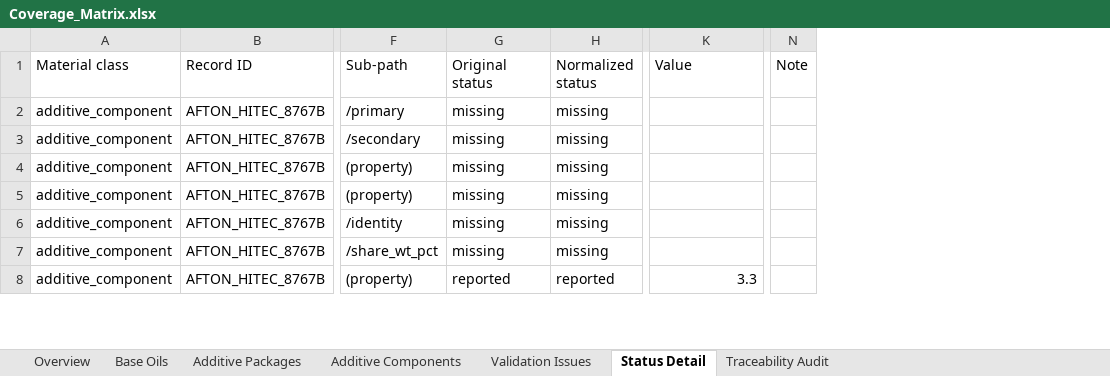
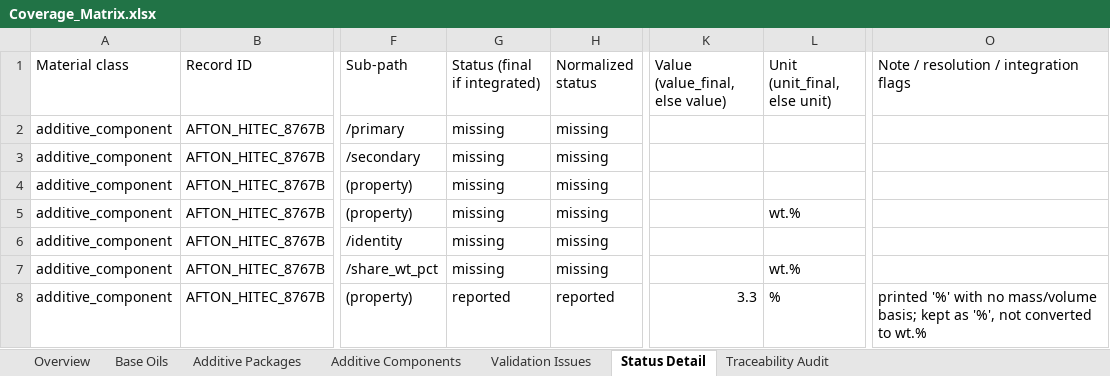
Before and after one commit to alaaahmadd182-lab/Smart-formulator-project, an Excel workbook: Coverage_Matrix.xlsx, sheet Status Detail, drawn as a sheet; only a part is shown, gaps mark what is left out; values as stored, in another font and other column widths than the file's, no cell formats; removed rows and columns are numbered as before the commit, all else as after; the diff covers the shown part only; the diff names each change by its address in the sheet, - before the commit and + after, or states it on an @@ line.

Commit message:
Data integration: resolve conflicts, normalise units, update coverage and conflicts report

```diff
--- a/Coverage_Matrix.xlsx (sheet Status Detail)
+++ b/Coverage_Matrix.xlsx (sheet Status Detail)
+column L (Unit (unit_final, else unit)), rows 5-8: wt.% |  | wt.% | %
-column N (Note), empty
+column O, rows 1-8: Note / resolution / integration flags |  |  |  |  |  |  | printed '%' with no mass/volume basis; kept as '%', not converted to wt.%
-G1: Original status
+G1: Status (final if integrated)
-K1: Value
+K1: Value (value_final, else value)
```
Also changed, not shown: 137 edited cells elsewhere in this sheet, sheet Traceability Audit, sheet Additive Packages, sheet Overview, sheet Validation Issues, cell formats, 4 other files.
